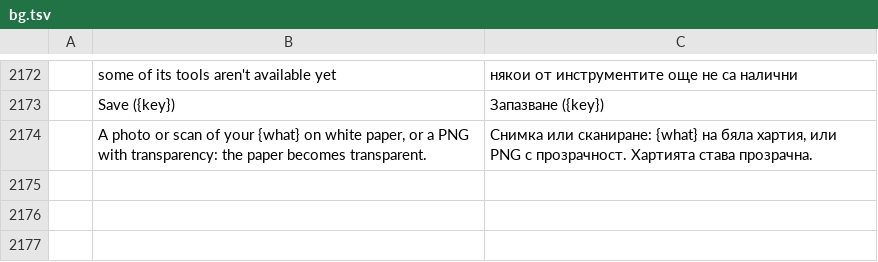
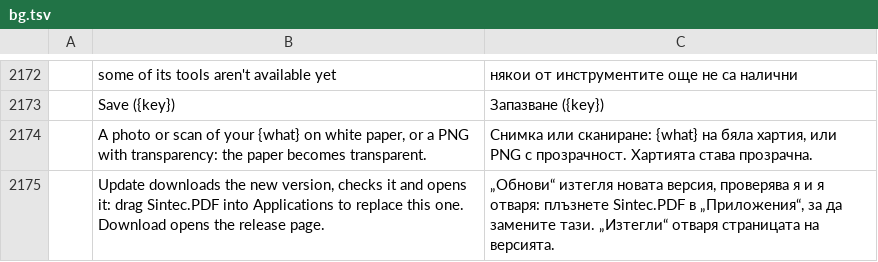
Before and after one commit to sintec-llc/sintec.pdf, a TSV file: crates/ui-egui/src/i18n/bg.tsv, drawn as a sheet; only a part is shown, gaps mark what is left out; the diff names each change by its address in the sheet, - before the commit and + after, or states it on an @@ line.

```diff
--- a/crates/ui-egui/src/i18n/bg.tsv
+++ b/crates/ui-egui/src/i18n/bg.tsv
+row 2175:  | Update downloads the new version, checks it and opens it: drag Sintec.PDF into Applications to replace this one. Download opens the release page. | „Обнови“ изтегля новата версия, проверява я и я отваря: плъзнете Sintec.PDF в „Приложения“, за да замените тази. „Изтегли“ отваря страницата на версията.
```
Also changed, not shown: crates/ui-egui/src/i18n/ar.tsv, crates/ui-egui/src/i18n/fr.tsv, 14 other files.
